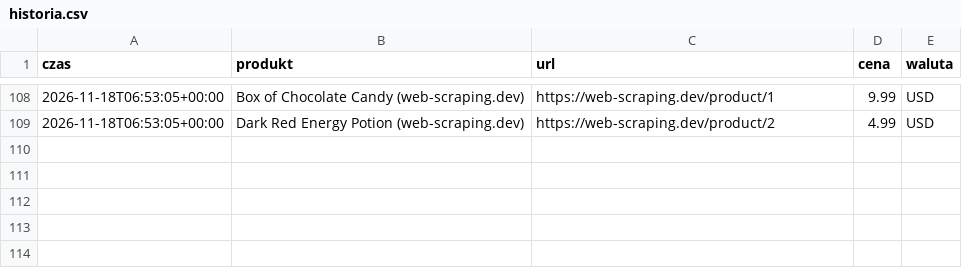
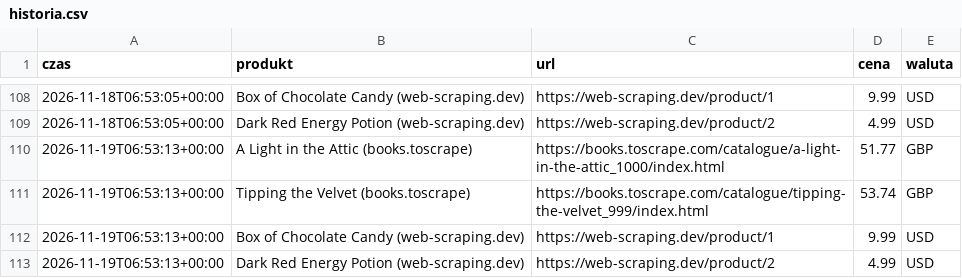
Before and after one commit to mikolajskorupka-cpu/monitor-cen, a CSV file: dane/historia.csv, drawn as a sheet; only a part is shown, gaps mark what is left out; the diff names each change by its address in the sheet, - before the commit and + after, or states it on an @@ line.

```diff
--- a/dane/historia.csv
+++ b/dane/historia.csv
+row 110: 2026-11-19T06:53:13+00:00 | A Light in the Attic (books.toscrape) | https://books.toscrape.com/catalogue/a-light-in-the-attic_1000/index.html | 51.77 | GBP
+row 111: 2026-11-19T06:53:13+00:00 | Tipping the Velvet (books.toscrape) | https://books.toscrape.com/catalogue/tipping-the-velvet_999/index.html | 53.74 | GBP
+row 112: 2026-11-19T06:53:13+00:00 | Box of Chocolate Candy (web-scraping.dev) | https://web-scraping.dev/product/1 | 9.99 | USD
+row 113: 2026-11-19T06:53:13+00:00 | Dark Red Energy Potion (web-scraping.dev) | https://web-scraping.dev/product/2 | 4.99 | USD
```
Also changed, not shown: 1 other file.
